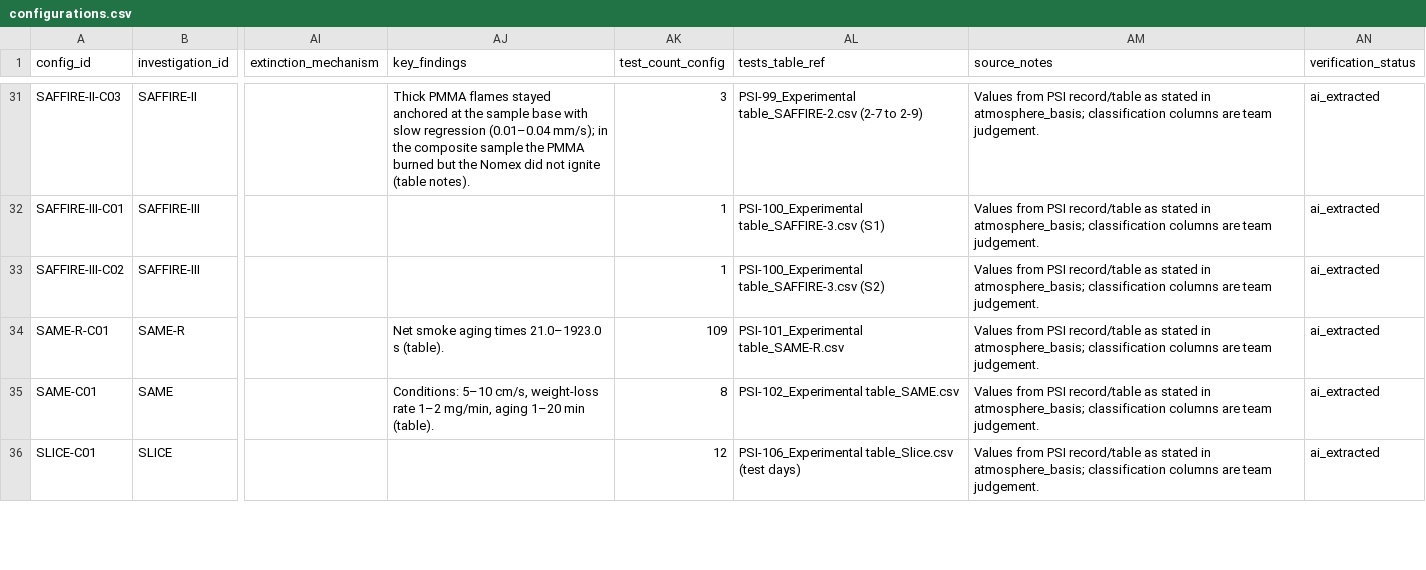
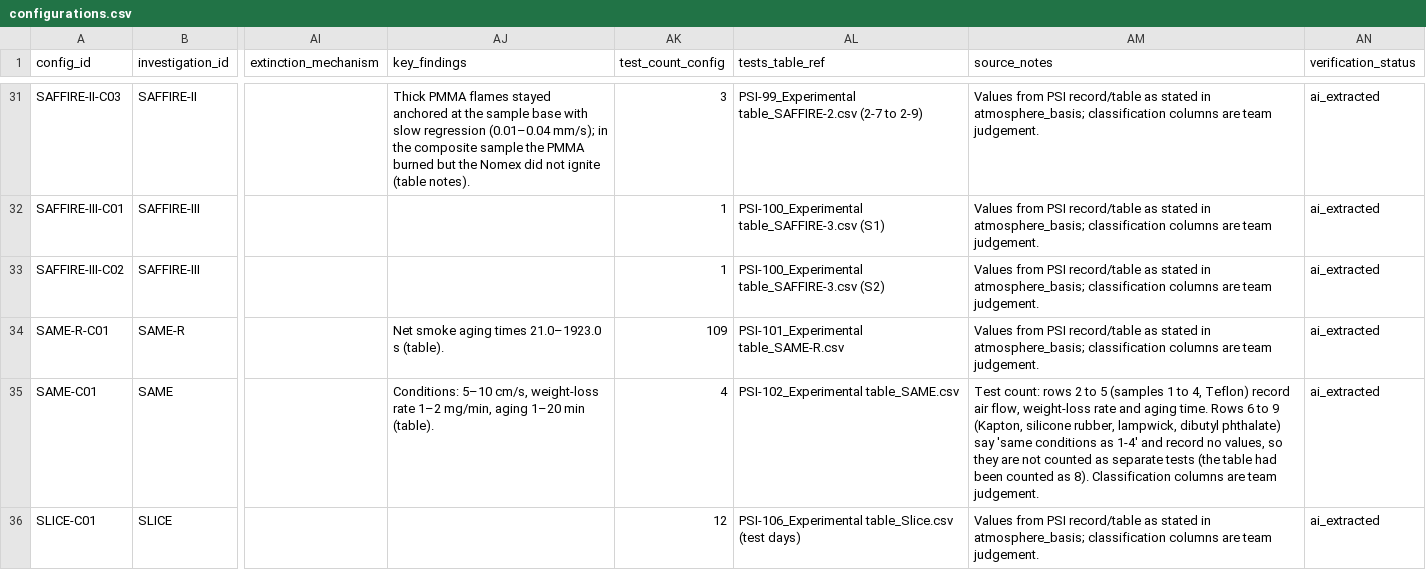
Before and after one commit to choidol0208/NASA_RAPID, a CSV file: data/catalog/configurations.csv, drawn as a sheet; only a part is shown, gaps mark what is left out; the diff covers the shown part only; the diff names each change by its address in the sheet, - before the commit and + after, or states it on an @@ line.

```diff
--- a/data/catalog/configurations.csv
+++ b/data/catalog/configurations.csv
-AK35 (test_count_config): 8
+AK35 (test_count_config): 4
-AM35 (source_notes): Values from PSI record/table as stated in atmosphere_basis; classification columns are…
+AM35 (source_notes): Test count: rows 2 to 5 (samples 1 to 4, Teflon) record air flow, weight-loss rate and aging time. Rows 6 to 9 (Kapton, silicone rubber, lampwick, dibutyl phthalate) say 'same conditions as 1-4' and record no values, so they are not counted as separate tests (the table had been counted as 8). Classification columns are…
```
Also changed, not shown: 11 edited cells elsewhere in this file, data/catalog/investigations.csv, 1 other file.
